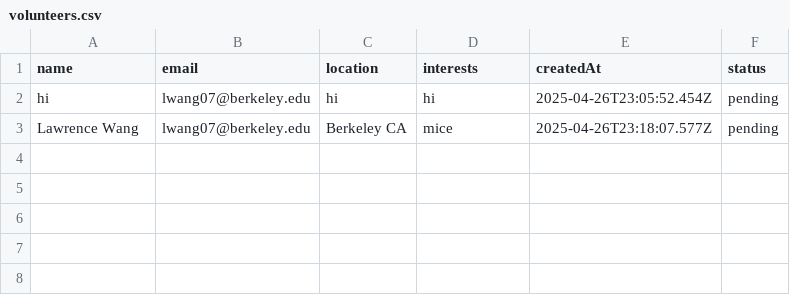
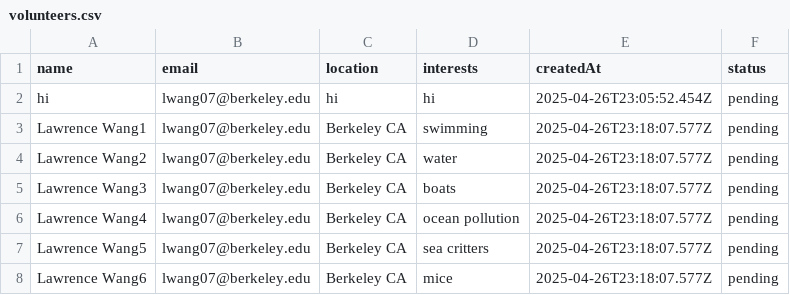
Before and after one commit to bodhisilberling-2027/impactpilot, a CSV file: data/volunteers.csv, drawn as a sheet.

Commit message:
csv

```diff
--- a/data/volunteers.csv
+++ b/data/volunteers.csv
@@ -2,2 +2,7 @@ name,email,location,interests,createdAt,status
 "hi","lwang07@berkeley.edu","hi","hi","2025-04-26T23:05:52.454Z","pending"
-"Lawrence Wang","lwang07@berkeley.edu","Berkeley CA","mice","2025-04-26T23:18:07.577Z","pending"
+"Lawrence Wang1","lwang07@berkeley.edu","Berkeley CA","swimming","2025-04-26T23:18:07.577Z","pending"
+"Lawrence Wang2","lwang07@berkeley.edu","Berkeley CA","water","2025-04-26T23:18:07.577Z","pending"
+"Lawrence Wang3","lwang07@berkeley.edu","Berkeley CA","boats","2025-04-26T23:18:07.577Z","pending"
+"Lawrence Wang4","lwang07@berkeley.edu","Berkeley CA","ocean pollution","2025-04-26T23:18:07.577Z","pending"
+"Lawrence Wang5","lwang07@berkeley.edu","Berkeley CA","sea critters","2025-04-26T23:18:07.577Z","pending"
+"Lawrence Wang6","lwang07@berkeley.edu","Berkeley CA","mice","2025-04-26T23:18:07.577Z","pending"
```
